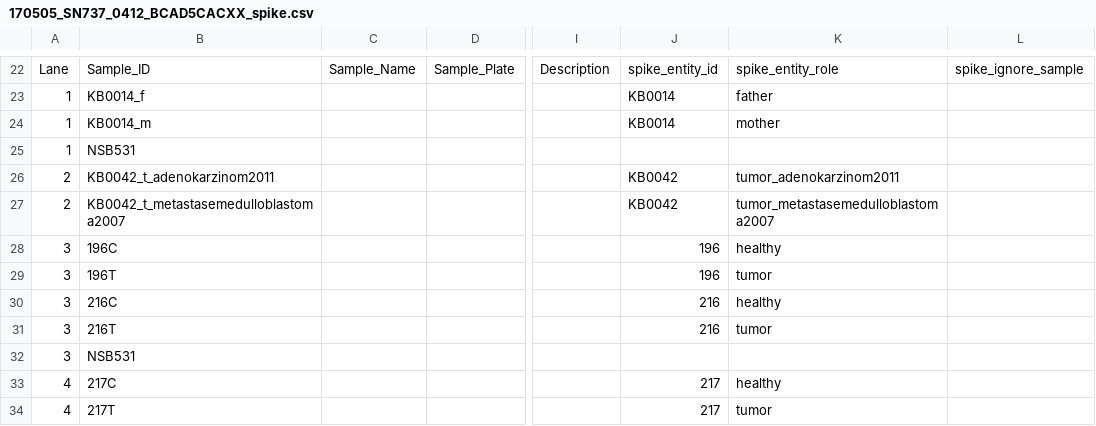
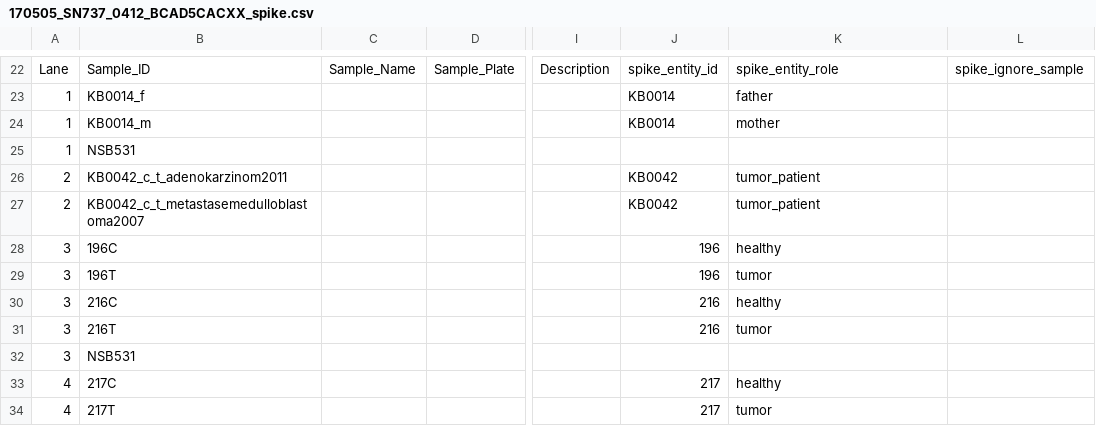
Before and after one commit to sjanssen2/spike, a CSV file: data/samplesheets/170505_SN737_0412_BCAD5CACXX_spike.csv, drawn as a sheet; only a part is shown, gaps mark what is left out; the diff names each change by its address in the sheet, - before the commit and + after, or states it on an @@ line.

Commit message:
normalized tumor and sibling infos

```diff
--- a/data/samplesheets/170505_SN737_0412_BCAD5CACXX_spike.csv
+++ b/data/samplesheets/170505_SN737_0412_BCAD5CACXX_spike.csv
-B26: KB0042_t_adenokarzinom2011
+B26: KB0042_c_t_adenokarzinom2011
-K26: tumor_adenokarzinom2011
+K26: tumor_patient
-B27: KB0042_t_metastasemedulloblastoma2007
+B27: KB0042_c_t_metastasemedulloblastoma2007
-K27: tumor_metastasemedulloblastoma2007
+K27: tumor_patient
```
Also changed, not shown: data/samplesheets/160725_SN737_0389_BC92ANACXX_spike.csv, data/samplesheets/160725_SN737_0390_AC9LC8ACXX_spike.csv, 11 other files.
